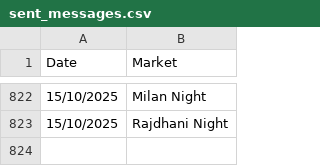
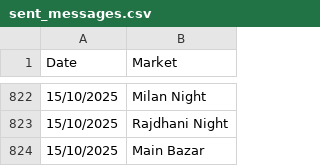
Before and after one commit to Vishalsnw/Kalyan_web, a CSV file: sent_messages.csv, drawn as a sheet; only a part is shown, gaps mark what is left out; the diff names each change by its address in the sheet, - before the commit and + after, or states it on an @@ line.

```diff
--- a/sent_messages.csv
+++ b/sent_messages.csv
+row 824: 15/10/2025 | Main Bazar
```
Also changed, not shown: satta_data.csv.
